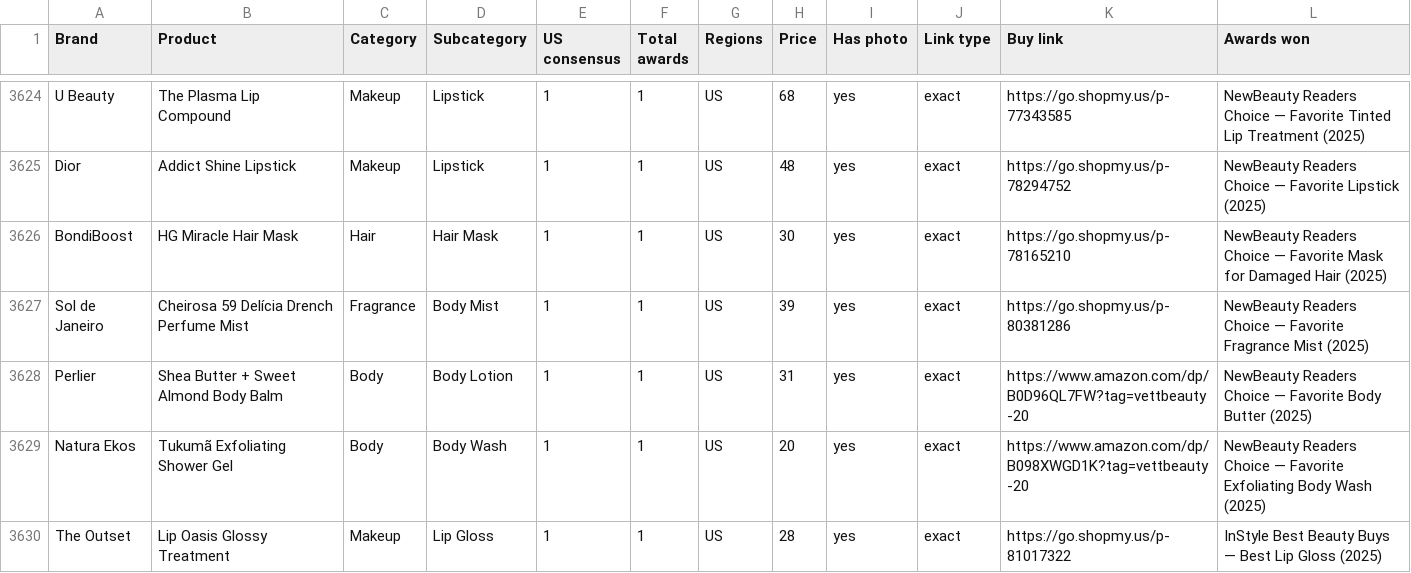
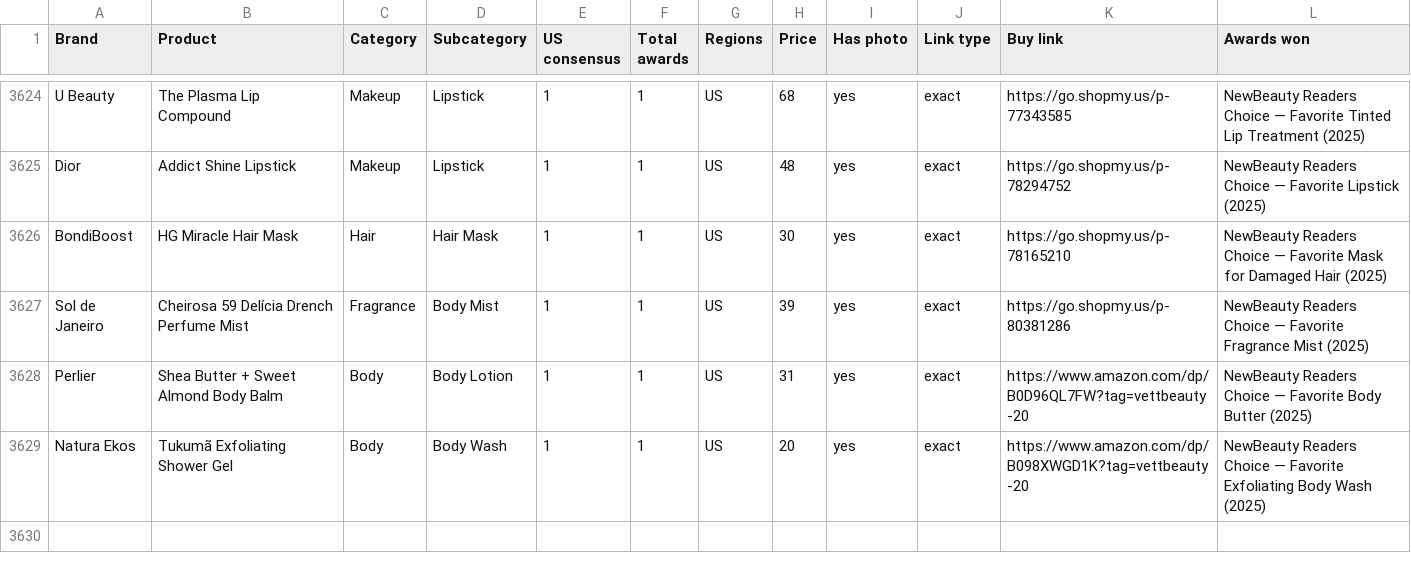
Before and after one commit to vettbty/vettbeauty-scaffold, a CSV file: products.csv, drawn as a sheet; only a part is shown, gaps mark what is left out.

```diff
--- a/products.csv
+++ b/products.csv
@@ -3629,2 +3629 @@ Perlier,Shea Butter + Sweet Almond Body Balm,Body,Body Lotion,1,1,US,31,yes,exac
 Natura Ekos,Tukumã Exfoliating Shower Gel,Body,Body Wash,1,1,US,20,yes,exact,https://www.amazon.com/dp/B098XWGD1K?tag=vettbeauty-20,NewBeauty Readers Choice — Favorite Exfoliating Body Wash (2025)
-The Outset,Lip Oasis Glossy Treatment,Makeup,Lip Gloss,1,1,US,28,yes,exact,https://go.shopmy.us/p-81017322,InStyle Best Beauty Buys — Best Lip Gloss (2025)
```
Also changed, not shown: 1 other file.
